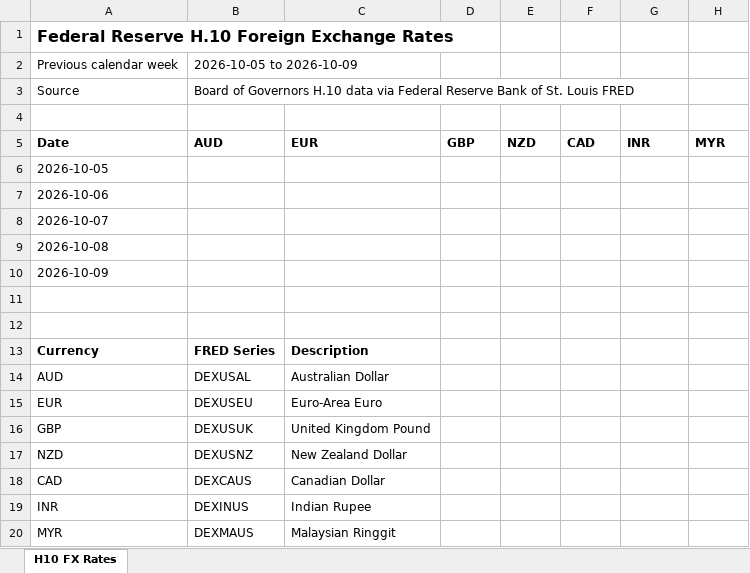
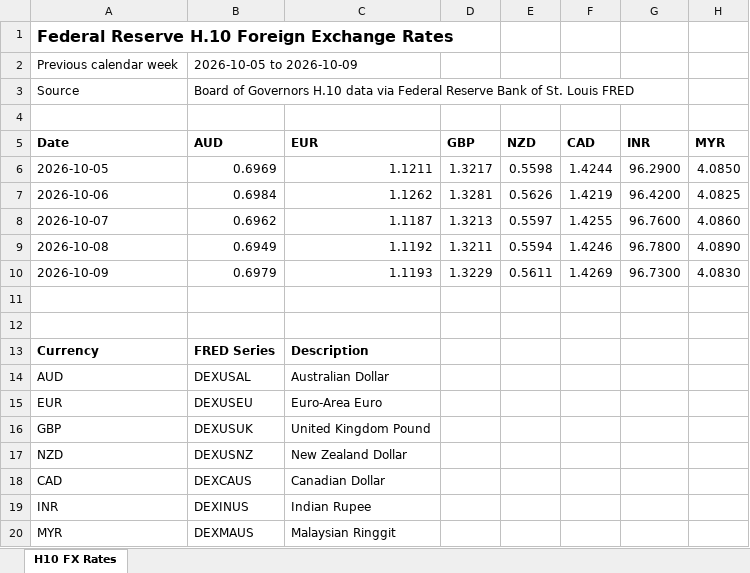
Before and after one commit to usaozservices-ops/fed-h10-fx, an Excel workbook: downloads/FRB_H10_2026-10-05_to_2026-10-09.xlsx, sheet H10 FX Rates, drawn as a sheet; values as stored, in another font and other column widths than the file's, no borders; the diff names each change by its address in the sheet, - before the commit and + after, or states it on an @@ line.

```diff
--- a/downloads/FRB_H10_2026-10-05_to_2026-10-09.xlsx (sheet H10 FX Rates)
+++ b/downloads/FRB_H10_2026-10-05_to_2026-10-09.xlsx (sheet H10 FX Rates)
-B6 (AUD): (empty)
+B6 (AUD): 0.6969
-C6 (EUR): (empty)
+C6 (EUR): 1.1211
-D6 (GBP): (empty)
+D6 (GBP): 1.3217
-E6 (NZD): (empty)
+E6 (NZD): 0.5598
-F6 (CAD): (empty)
+F6 (CAD): 1.4244
-G6 (INR): (empty)
+G6 (INR): 96.2900
-H6 (MYR): (empty)
+H6 (MYR): 4.0850
-B7 (AUD): (empty)
+B7 (AUD): 0.6984
-C7 (EUR): (empty)
+C7 (EUR): 1.1262
-D7 (GBP): (empty)
+D7 (GBP): 1.3281
-E7 (NZD): (empty)
+E7 (NZD): 0.5626
-F7 (CAD): (empty)
+F7 (CAD): 1.4219
-G7 (INR): (empty)
+G7 (INR): 96.4200
-H7 (MYR): (empty)
+H7 (MYR): 4.0825
-B8 (AUD): (empty)
+B8 (AUD): 0.6962
-C8 (EUR): (empty)
+C8 (EUR): 1.1187
-D8 (GBP): (empty)
+D8 (GBP): 1.3213
-E8 (NZD): (empty)
+E8 (NZD): 0.5597
-F8 (CAD): (empty)
+F8 (CAD): 1.4255
-G8 (INR): (empty)
+G8 (INR): 96.7600
-H8 (MYR): (empty)
+H8 (MYR): 4.0860
-B9 (AUD): (empty)
+B9 (AUD): 0.6949
-C9 (EUR): (empty)
+C9 (EUR): 1.1192
-D9 (GBP): (empty)
+D9 (GBP): 1.3211
-E9 (NZD): (empty)
+E9 (NZD): 0.5594
-F9 (CAD): (empty)
+F9 (CAD): 1.4246
-G9 (INR): (empty)
+G9 (INR): 96.7800
-H9 (MYR): (empty)
+H9 (MYR): 4.0890
-B10 (AUD): (empty)
+B10 (AUD): 0.6979
-C10 (EUR): (empty)
+C10 (EUR): 1.1193
-D10 (GBP): (empty)
+D10 (GBP): 1.3229
-E10 (NZD): (empty)
+E10 (NZD): 0.5611
-F10 (CAD): (empty)
+F10 (CAD): 1.4269
-G10 (INR): (empty)
+G10 (INR): 96.7300
-H10 (MYR): (empty)
+H10 (MYR): 4.0830
```
Also changed, not shown: downloads/FRB_H10_latest.xlsx.
